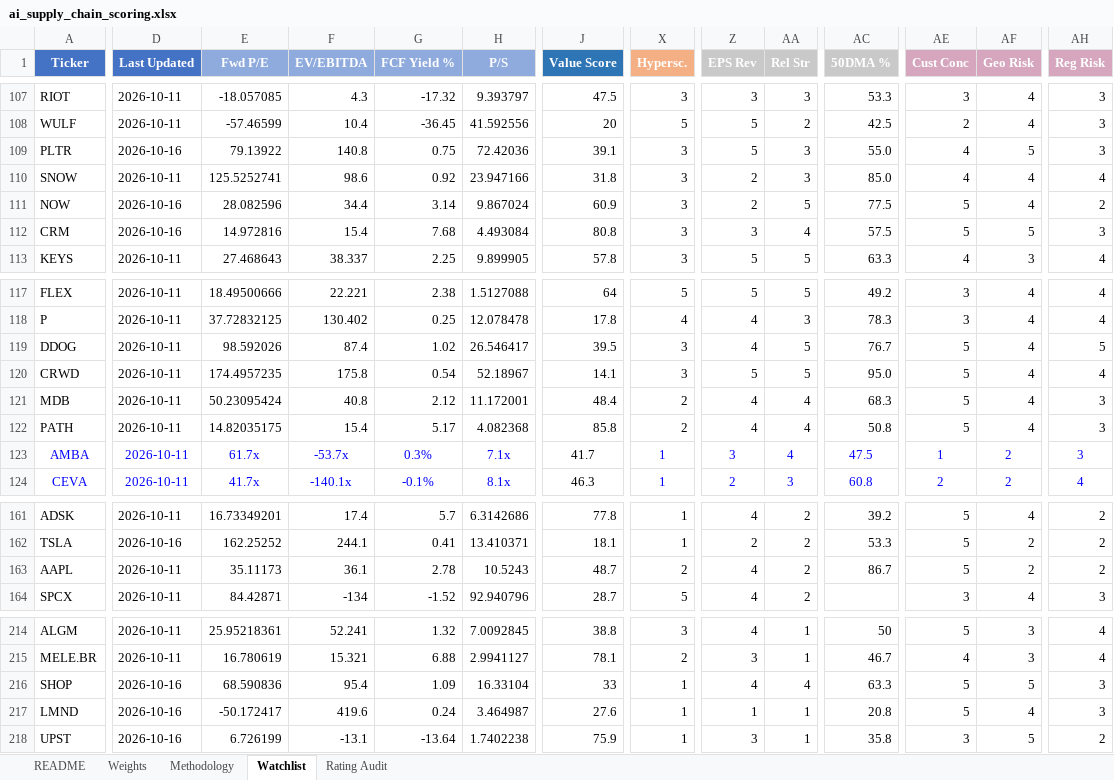
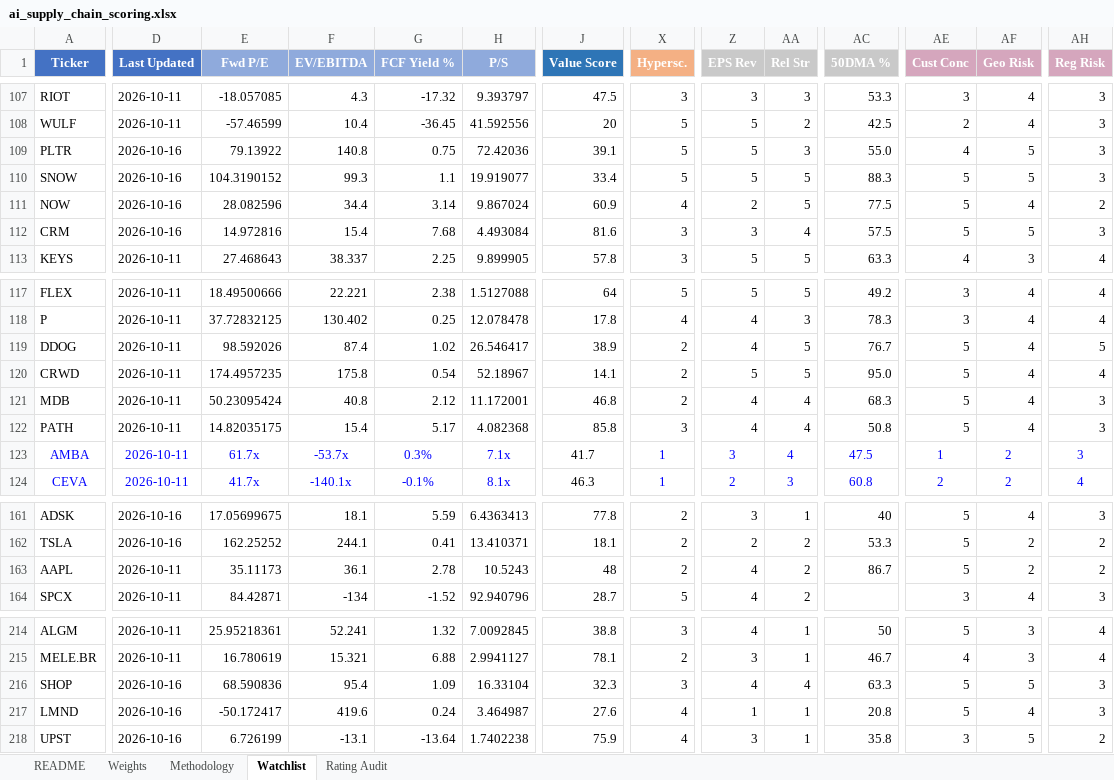
Before and after one commit to dgaraventa5/ai-stocks, an Excel workbook: 00-master/ai_supply_chain_scoring.xlsx, sheet Watchlist, drawn as a sheet; only a part is shown, gaps mark what is left out; values as stored, in another font and other column widths than the file's, no borders; conditional formats not drawn; the diff covers the shown part only; the diff names each change by its address in the sheet, - before the commit and + after, or states it on an @@ line.

```diff
--- a/00-master/ai_supply_chain_scoring.xlsx (sheet Watchlist)
+++ b/00-master/ai_supply_chain_scoring.xlsx (sheet Watchlist)
-X109:X110 (Hypersc.): 3
+X109:X110 (Hypersc.): 5
-D110 (Last Updated): 2026-10-11
+D110 (Last Updated): 2026-10-16
-E110 (Fwd P/E): 125.5252741
+E110 (Fwd P/E): 104.3190152
-F110 (EV/EBITDA): 98.6
+F110 (EV/EBITDA): 99.3
-G110 (FCF Yield %): 0.92
+G110 (FCF Yield %): 1.1
-H110 (P/S): 23.947166
+H110 (P/S): 19.919077
-J110 (Value Score): 31.8
+J110 (Value Score): 33.4
-Z110 (EPS Rev): 2
+Z110 (EPS Rev): 5
-AA110 (Rel Str): 3
+AA110 (Rel Str): 5
-AC110 (50DMA %): 85.0
+AC110 (50DMA %): 88.3
-AE110 (Cust Conc): 4
+AE110 (Cust Conc): 5
-AF110 (Geo Risk): 4
+AF110 (Geo Risk): 5
-AH110 (Reg Risk): 4
+AH110 (Reg Risk): 3
-X111 (Hypersc.): 3
+X111 (Hypersc.): 4
-J112 (Value Score): 80.8
+J112 (Value Score): 81.6
-J119 (Value Score): 39.5
+J119 (Value Score): 38.9
-X119:X120 (Hypersc.): 3
+X119:X120 (Hypersc.): 2
-J121 (Value Score): 48.4
+J121 (Value Score): 46.8
-X122 (Hypersc.): 2
+X122 (Hypersc.): 3
-D161 (Last Updated): 2026-10-11
+D161 (Last Updated): 2026-10-16
-E161 (Fwd P/E): 16.73349201
+E161 (Fwd P/E): 17.05699675
-F161 (EV/EBITDA): 17.4
+F161 (EV/EBITDA): 18.1
-G161 (FCF Yield %): 5.7
+G161 (FCF Yield %): 5.59
-H161 (P/S): 6.3142686
+H161 (P/S): 6.4363413
-X161:X162 (Hypersc.): 1
+X161:X162 (Hypersc.): 2
-Z161 (EPS Rev): 4
+Z161 (EPS Rev): 3
-AA161 (Rel Str): 2
+AA161 (Rel Str): 1
-AC161 (50DMA %): 39.2
+AC161 (50DMA %): 40
-AH161 (Reg Risk): 2
+AH161 (Reg Risk): 3
-J163 (Value Score): 48.7
+J163 (Value Score): 48
-J216 (Value Score): 33
+J216 (Value Score): 32.3
-X216 (Hypersc.): 1
+X216 (Hypersc.): 3
-X217:X218 (Hypersc.): 1
+X217:X218 (Hypersc.): 4
```
Also changed, not shown: 37 edited cells elsewhere in this sheet, sheet Rating Audit, 32 other files.
